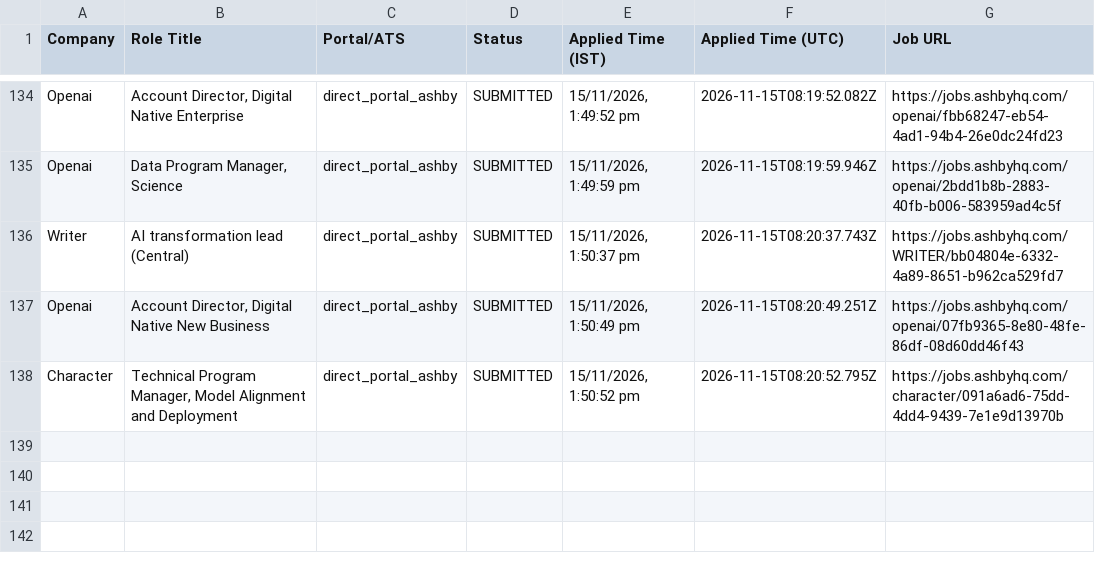
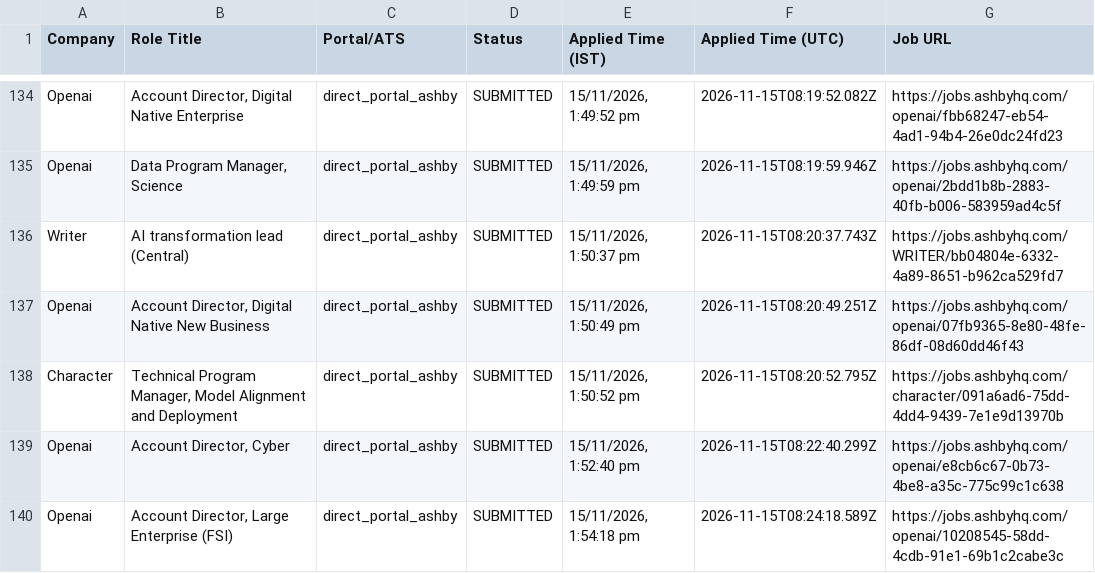
Before and after one commit to sandeepramaswamykashyap-coder/job-search-agent, a CSV file: consolidated_applications_master.csv, drawn as a sheet; only a part is shown, gaps mark what is left out; the diff names each change by its address in the sheet, - before the commit and + after, or states it on an @@ line.

```diff
--- a/consolidated_applications_master.csv
+++ b/consolidated_applications_master.csv
+row 139: Openai | Account Director, Cyber | direct_portal_ashby | SUBMITTED | 15/11/2026, 1:52:40 pm | 2026-11-15T08:22:40.299Z | https://jobs.ashbyhq.com/openai/e8cb6c67-0b73-4be8-a35c-775c99c1c638
+row 140: Openai | Account Director, Large Enterprise (FSI) | direct_portal_ashby | SUBMITTED | 15/11/2026, 1:54:18 pm | 2026-11-15T08:24:18.589Z | https://jobs.ashbyhq.com/openai/10208545-58dd-4cdb-91e1-69b1c2cabe3c
```
Also changed, not shown: verified_clean_applications.csv, 2 other files.
